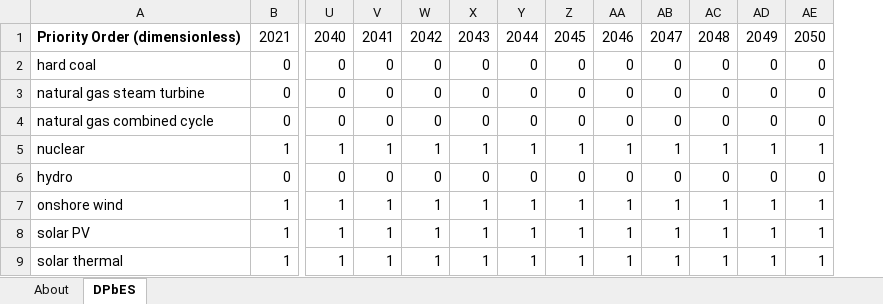
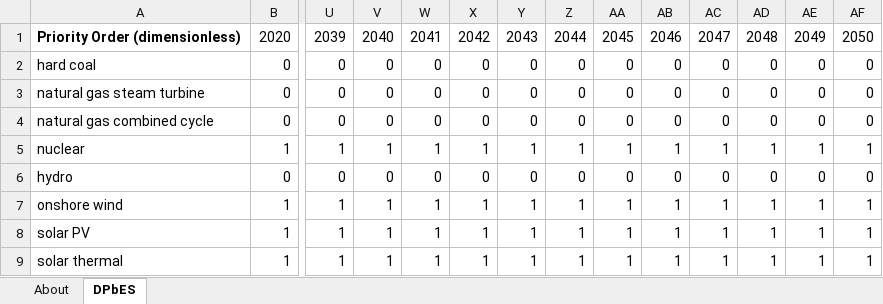
Before and after one commit to EnergyInnovation/eps-indonesia, an Excel workbook: InputData/elec/DPbES/Dispatch Priority by Elec Source.xlsx, sheet DPbES, drawn as a sheet; only a part is shown, gaps mark what is left out; values as stored, in another font and other column widths than the file's, no borders; removed rows and columns are numbered as before the commit, all else as after; rows hold the shown columns only; the diff names each change by its address in the sheet, - before the commit and + after, or states it on an @@ line.

```diff
--- a/InputData/elec/DPbES/Dispatch Priority by Elec Source.xlsx (sheet DPbES)
+++ b/InputData/elec/DPbES/Dispatch Priority by Elec Source.xlsx (sheet DPbES)
+column AF, rows 2-9: 0 | 0 | 0 | 1 | 0 | 1 | 1 | 1
-row 1: Priority Order (dimensionless) | 2021 | 2040 | 2041 | 2042 | 2043 | 2044 | 2045 | 2046 | 2047 | 2048 | 2049 | 2050
+row 1: Priority Order (dimensionless) | 2020 | 2039 | 2040 | 2041 | 2042 | 2043 | 2044 | 2045 | 2046 | 2047 | 2048 | 2049 | 2050
```
Also changed, not shown: InputData/elec/BPSpUGBCD/BAU Subsidy per Unit Grid Battery Capacity Deployed.xlsx, InputData/elec/BSpUESttGbGB/BAU Subsidy per Unit Electricity Supplied to the Grid by Grid Batteries.xlsx, 28 other files.
